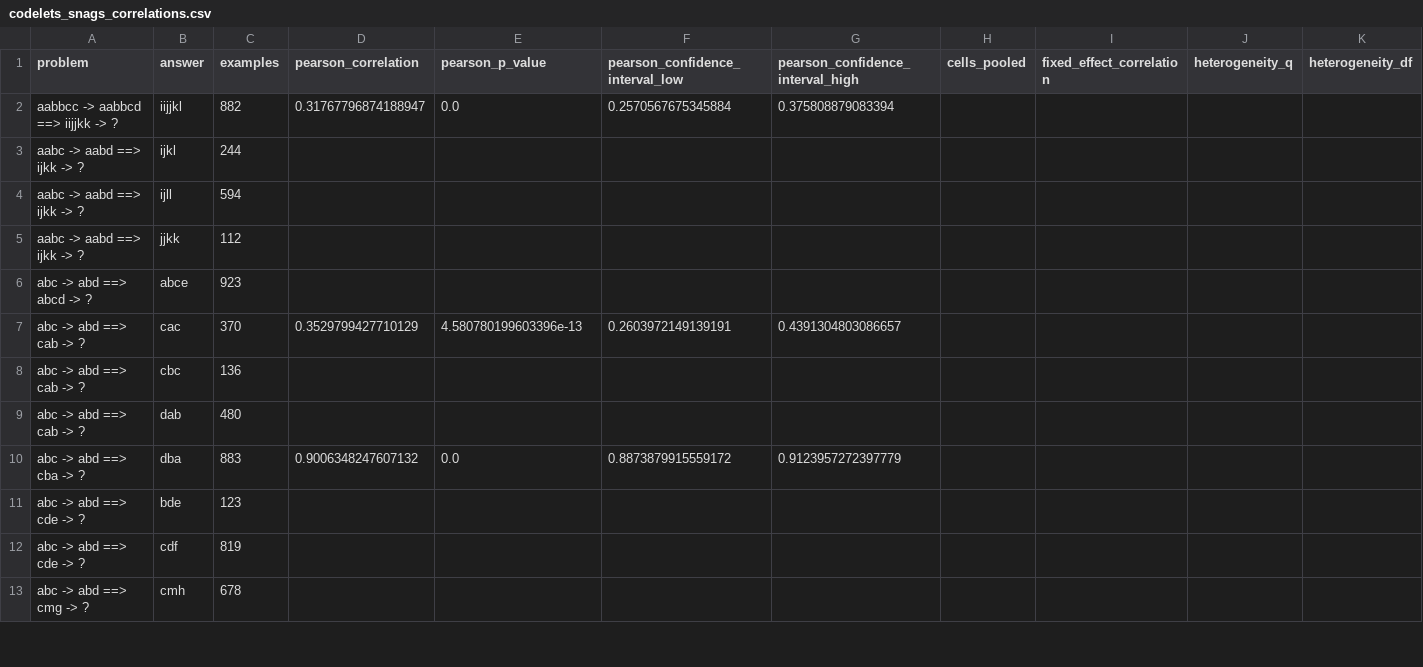
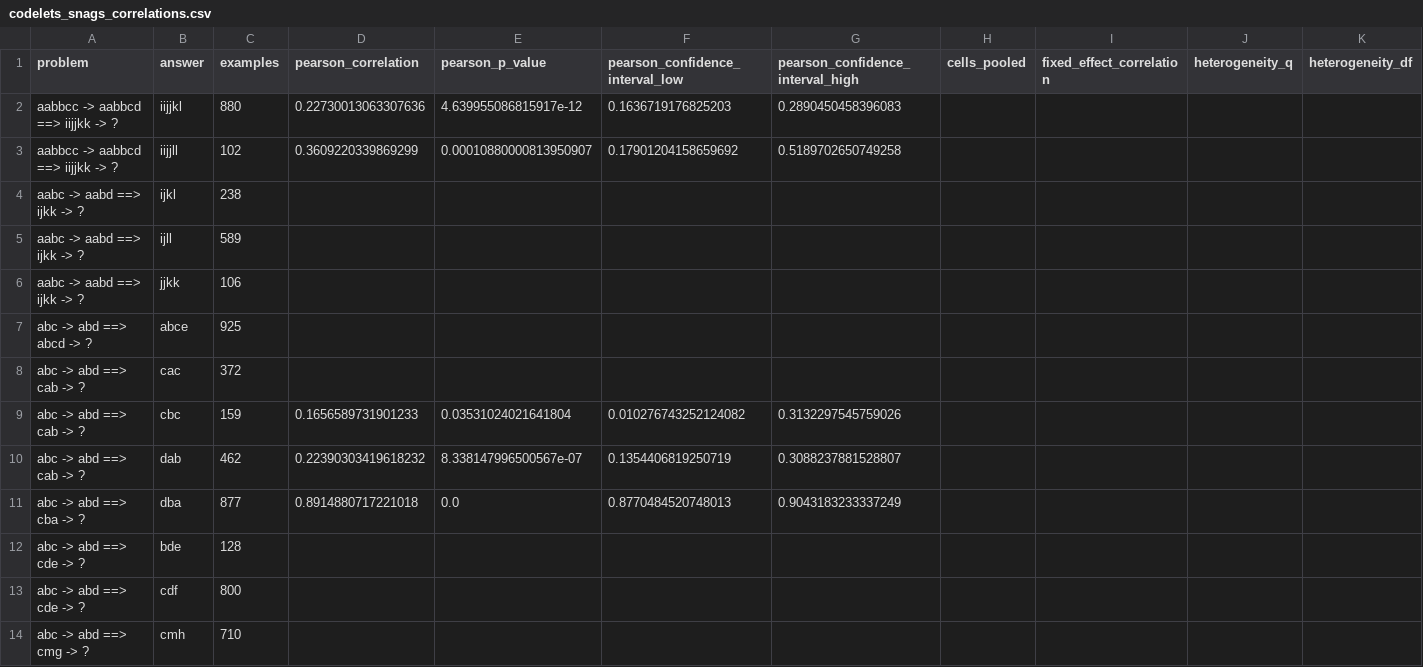
Before and after one commit to georgeawright/cattykit, a CSV file: datasets/copycat-reproduction/snags/codelets_snags_correlations.csv, drawn as a sheet; only a part is shown; addresses are those after the commit; rows hold the shown columns only; the diff covers the shown part only; the diff names each change by its address in the sheet, - before the commit and + after, or states it on an @@ line.

```diff
--- a/datasets/copycat-reproduction/snags/codelets_snags_correlations.csv
+++ b/datasets/copycat-reproduction/snags/codelets_snags_correlations.csv
-C2 (examples): 882
+C2 (examples): 880
-D2 (pearson_correlation): 0.31767796874188947
+D2 (pearson_correlation): 0.22730013063307636
-E2 (pearson_p_value): 0.0
+E2 (pearson_p_value): 4.639955086815917e-12
-F2 (pearson_confidence_interval_low): 0.2570567675345884
+F2 (pearson_confidence_interval_low): 0.1636719176825203
-G2 (pearson_confidence_interval_high): 0.375808879083394
+G2 (pearson_confidence_interval_high): 0.2890450458396083
+row 3: aabbcc -> aabbcd ==> iijjkk -> ? | iijjll | 102 | 0.3609220339869299 | 0.00010880000813950907 | 0.17901204158659692 | 0.5189702650749258
-C4 (examples): 244
+C4 (examples): 238
-C5 (examples): 594
+C5 (examples): 589
-C6 (examples): 112
+C6 (examples): 106
-C7 (examples): 923
+C7 (examples): 925
-C8 (examples): 370
+C8 (examples): 372
-D8 (pearson_correlation): 0.3529799427710129
+D8 (pearson_correlation): (empty)
-E8 (pearson_p_value): 4.580780199603396e-13
+E8 (pearson_p_value): (empty)
-F8 (pearson_confidence_interval_low): 0.2603972149139191
+F8 (pearson_confidence_interval_low): (empty)
-G8 (pearson_confidence_interval_high): 0.4391304803086657
+G8 (pearson_confidence_interval_high): (empty)
-C9 (examples): 136
+C9 (examples): 159
-D9 (pearson_correlation): (empty)
+D9 (pearson_correlation): 0.1656589731901233
-E9 (pearson_p_value): (empty)
+E9 (pearson_p_value): 0.03531024021641804
-F9 (pearson_confidence_interval_low): (empty)
+F9 (pearson_confidence_interval_low): 0.010276743252124082
-G9 (pearson_confidence_interval_high): (empty)
+G9 (pearson_confidence_interval_high): 0.3132297545759026
-C10 (examples): 480
+C10 (examples): 462
-D10 (pearson_correlation): (empty)
+D10 (pearson_correlation): 0.22390303419618232
-E10 (pearson_p_value): (empty)
+E10 (pearson_p_value): 8.338147996500567e-07
-F10 (pearson_confidence_interval_low): (empty)
+F10 (pearson_confidence_interval_low): 0.1354406819250719
-G10 (pearson_confidence_interval_high): (empty)
+G10 (pearson_confidence_interval_high): 0.3088237881528807
-C11 (examples): 883
+C11 (examples): 877
-D11 (pearson_correlation): 0.9006348247607132
+D11 (pearson_correlation): 0.8914880717221018
-F11 (pearson_confidence_interval_low): 0.8873879915559172
+F11 (pearson_confidence_interval_low): 0.8770484520748013
-G11 (pearson_confidence_interval_high): 0.9123957272397779
+G11 (pearson_confidence_interval_high): 0.9043183233337249
-C12 (examples): 123
+C12 (examples): 128
-C13 (examples): 819
+C13 (examples): 800
-C14 (examples): 678
+C14 (examples): 710
```
Also changed, not shown: 1 added row, 1 removed row and 67 edited cells elsewhere in this file, datasets/copycat-reproduction/coderack_removal/coderack_removal_fixed_weighted_removal_comparison.csv, datasets/copycat-reproduction/reproduction/reproduction_comparison.csv, 46 other files.
